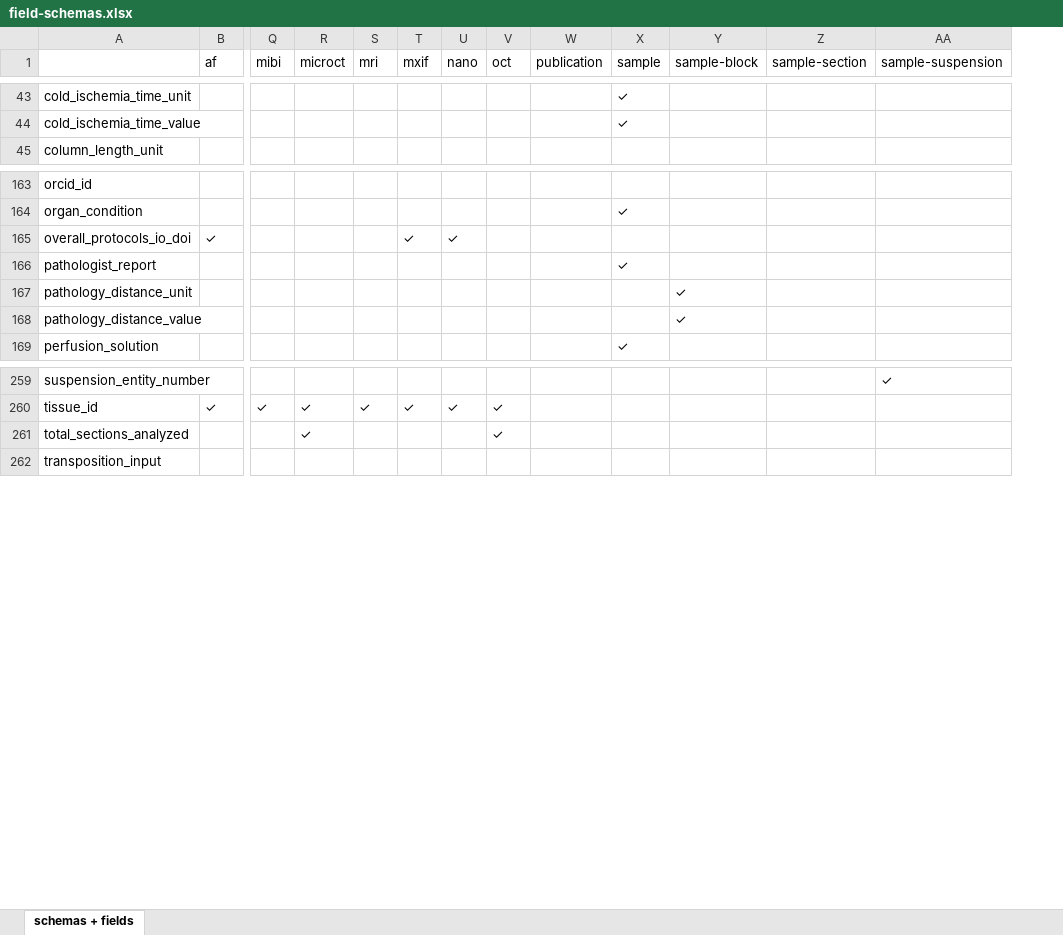
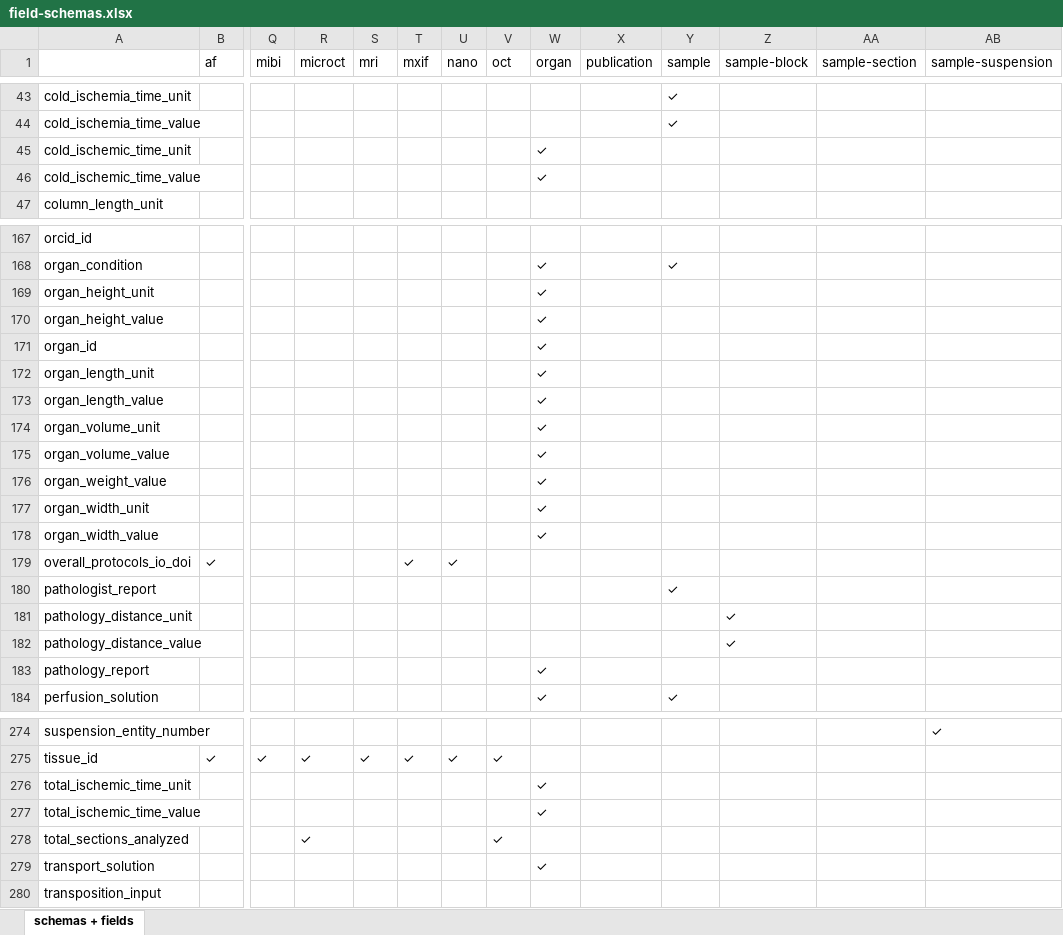
Before and after one commit to hubmapconsortium/ingest-validation-tools, an Excel workbook: docs/field-schemas.xlsx, sheet schemas + fields, drawn as a sheet; only a part is shown, gaps mark what is left out; values as stored, in another font and other column widths than the file's, no borders; rows hold the shown columns only; the diff covers the shown part only; the diff names each change by its address in the sheet, - before the commit and + after, or states it on an @@ line.

Commit message:
Adding organ v2 schema. (#1190)
* Adding organ v2 schema.
* Resynced with main
* Updated docs
* Added Changelog update for CI
* adding organ schema (fixed YAML to allow for docs generation)
* docs updated for CI

```diff
--- a/docs/field-schemas.xlsx (sheet schemas + fields)
+++ b/docs/field-schemas.xlsx (sheet schemas + fields)
+column W (organ), row 168: ✓; row 184: ✓
+row 45: cold_ischemic_time_unit |  |  |  |  |  |  |  | ✓
+row 46: cold_ischemic_time_value |  |  |  |  |  |  |  | ✓
+row 169: organ_height_unit |  |  |  |  |  |  |  | ✓
+row 170: organ_height_value |  |  |  |  |  |  |  | ✓
+row 171: organ_id |  |  |  |  |  |  |  | ✓
+row 172: organ_length_unit |  |  |  |  |  |  |  | ✓
+row 173: organ_length_value |  |  |  |  |  |  |  | ✓
+row 174: organ_volume_unit |  |  |  |  |  |  |  | ✓
+row 175: organ_volume_value |  |  |  |  |  |  |  | ✓
+row 176: organ_weight_value |  |  |  |  |  |  |  | ✓
+row 177: organ_width_unit |  |  |  |  |  |  |  | ✓
+row 178: organ_width_value |  |  |  |  |  |  |  | ✓
+row 183: pathology_report |  |  |  |  |  |  |  | ✓
+row 276: total_ischemic_time_unit |  |  |  |  |  |  |  | ✓
+row 277: total_ischemic_time_value |  |  |  |  |  |  |  | ✓
+row 279: transport_solution |  |  |  |  |  |  |  | ✓
```
Also changed, not shown: 4 added rows elsewhere in this sheet, 12 other files.
